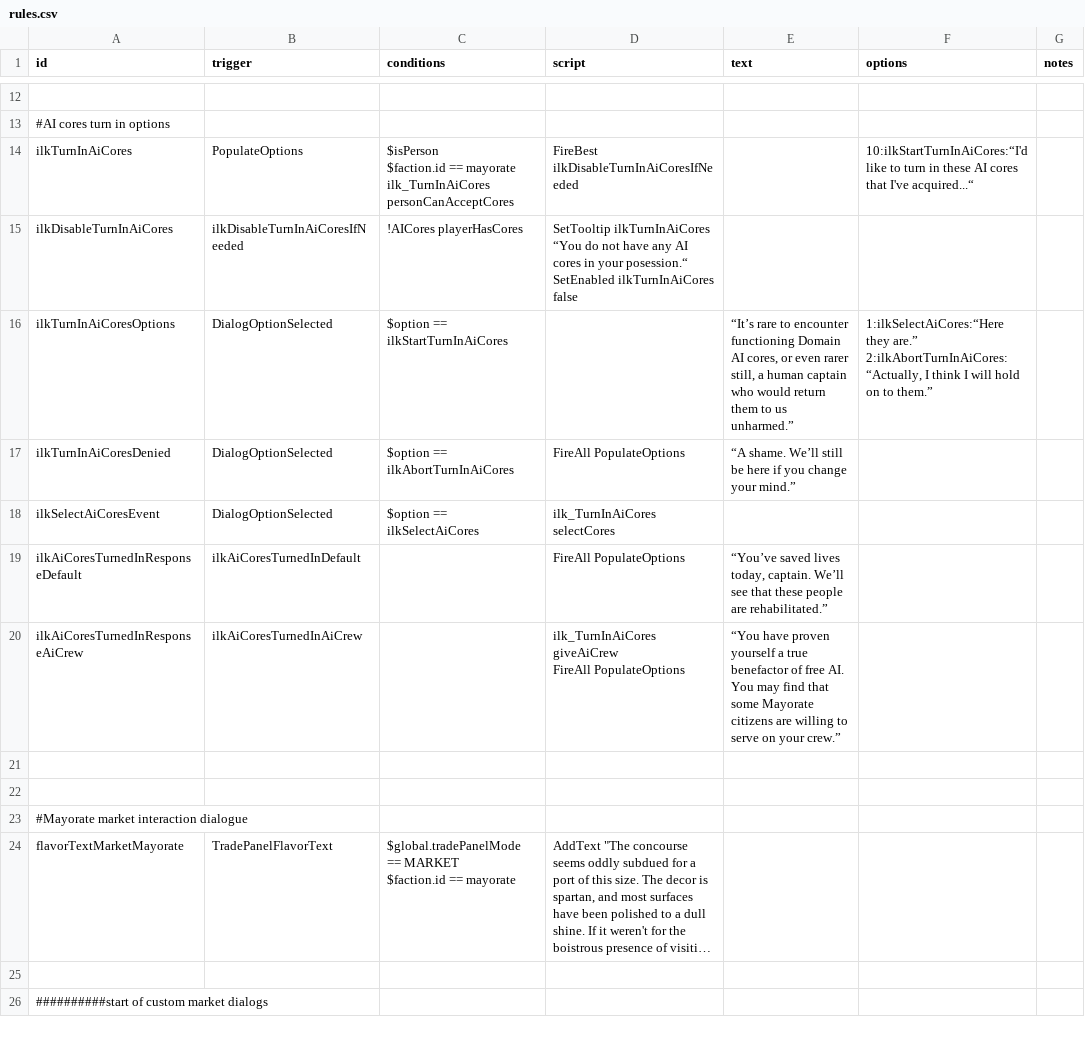
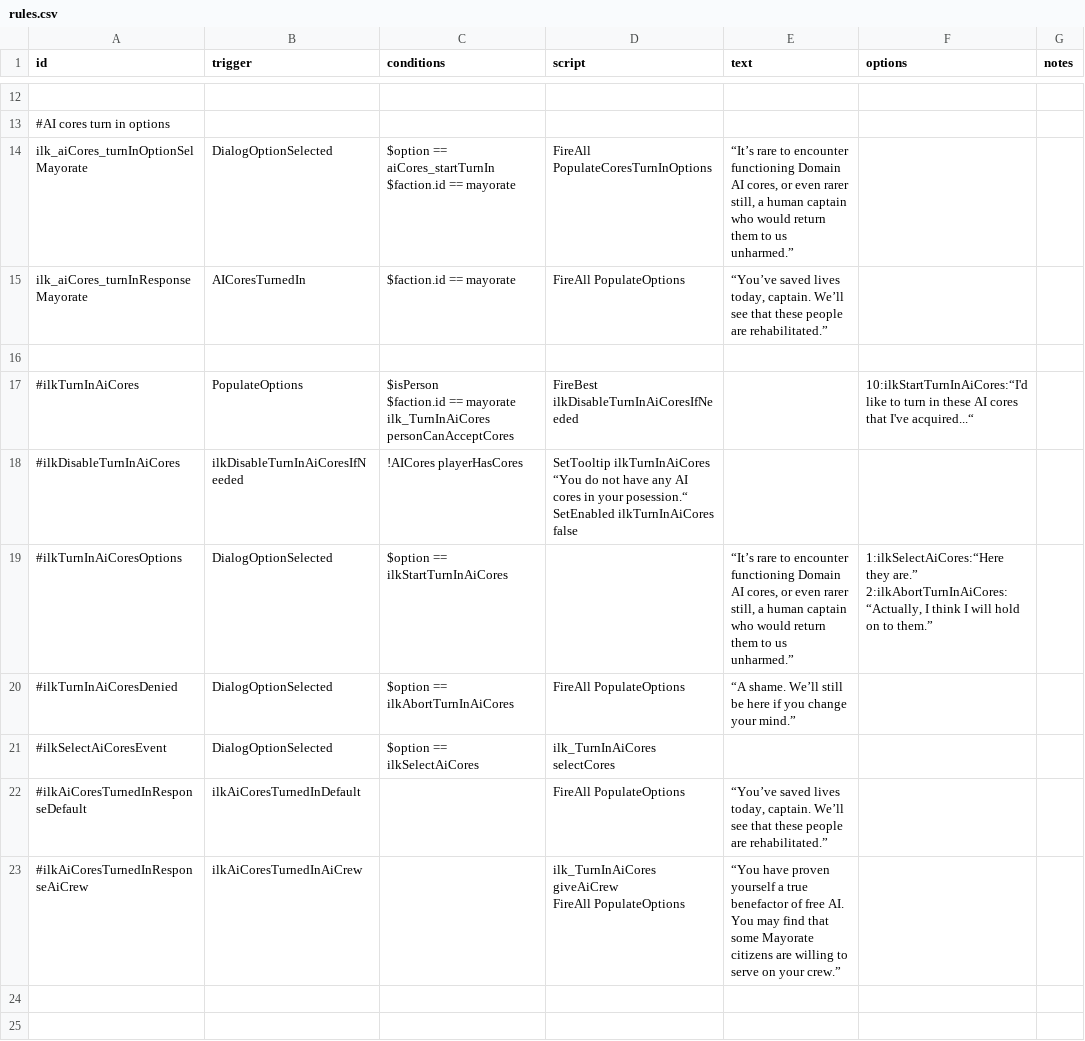
Before and after one commit to jstaf/mayorate, a CSV file: data/campaign/rules.csv, drawn as a sheet; only a part is shown, gaps mark what is left out; the shorter side is filled out with more unchanged rows; long unchanged cells end in …; addresses are those after the commit; ↵ is a line break in a cell; the diff covers the shown part only; the diff names each change by its address in the sheet, - before the commit and + after, or states it on an @@ line.

Commit message:
update commission/aicores dialog

```diff
--- a/data/campaign/rules.csv
+++ b/data/campaign/rules.csv
+row 14: ilk_aiCores_turnInOptionSelMayorate | DialogOptionSelected | $option == aiCores_startTurnIn ↵ $faction.id == mayorate | FireAll PopulateCoresTurnInOptions | “It’s rare to encounter functioning Domain AI cores, or even rarer still, a human captain who would return them to us unharmed.”
+row 15: ilk_aiCores_turnInResponseMayorate | AICoresTurnedIn | $faction.id == mayorate | FireAll PopulateOptions | “You’ve saved lives today, captain. We’ll see that these people are rehabilitated.”
+row 16: (empty)
-A17 (id): ilkTurnInAiCores
+A17 (id): #ilkTurnInAiCores
-A18 (id): ilkDisableTurnInAiCores
+A18 (id): #ilkDisableTurnInAiCores
-A19 (id): ilkTurnInAiCoresOptions
+A19 (id): #ilkTurnInAiCoresOptions
-A20 (id): ilkTurnInAiCoresDenied
+A20 (id): #ilkTurnInAiCoresDenied
-A21 (id): ilkSelectAiCoresEvent
+A21 (id): #ilkSelectAiCoresEvent
-A22 (id): ilkAiCoresTurnedInResponseDefault
+A22 (id): #ilkAiCoresTurnedInResponseDefault
-A23 (id): ilkAiCoresTurnedInResponseAiCrew
+A23 (id): #ilkAiCoresTurnedInResponseAiCrew
+row 24: (empty)
+row 25: (empty)
```
Also changed, not shown: 24 added rows, 1 removed row and 4 edited cells elsewhere in this file, 2 other files.
